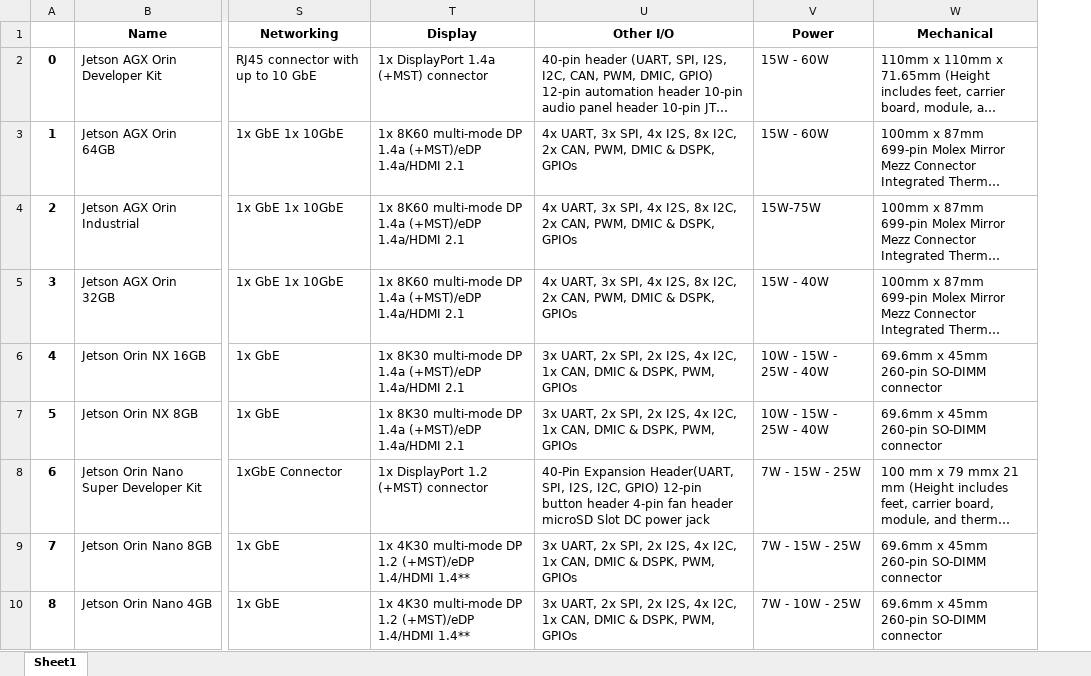
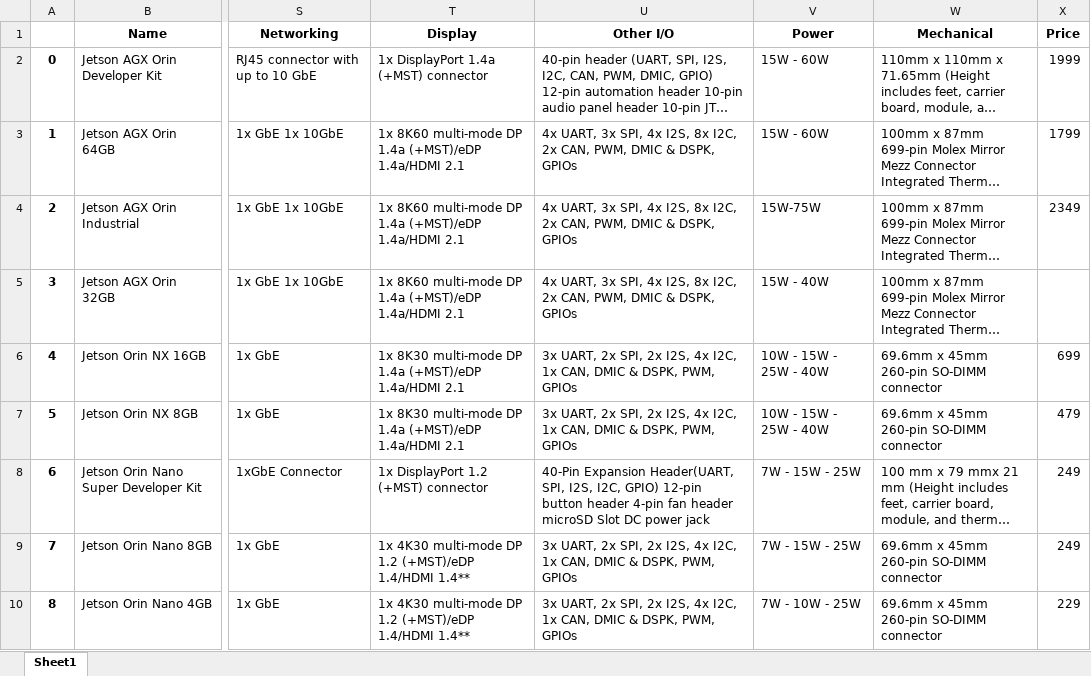
Before and after one commit to NickCao/edge-device-dataset, an Excel workbook: jetson.xlsx, sheet Sheet1, drawn as a sheet; only a part is shown, gaps mark what is left out; long unchanged cells end in …; values as stored, in another font and other column widths than the file's, no borders; the diff names each change by its address in the sheet, - before the commit and + after, or states it on an @@ line.

Commit message:
Add price data

```diff
--- a/jetson.xlsx (sheet Sheet1)
+++ b/jetson.xlsx (sheet Sheet1)
+column X (Price), rows 2-10: 1999 | 1799 | 2349 |  | 699 | 479 | 249 | 249 | 229
```
Also changed, not shown: 2 other files.
